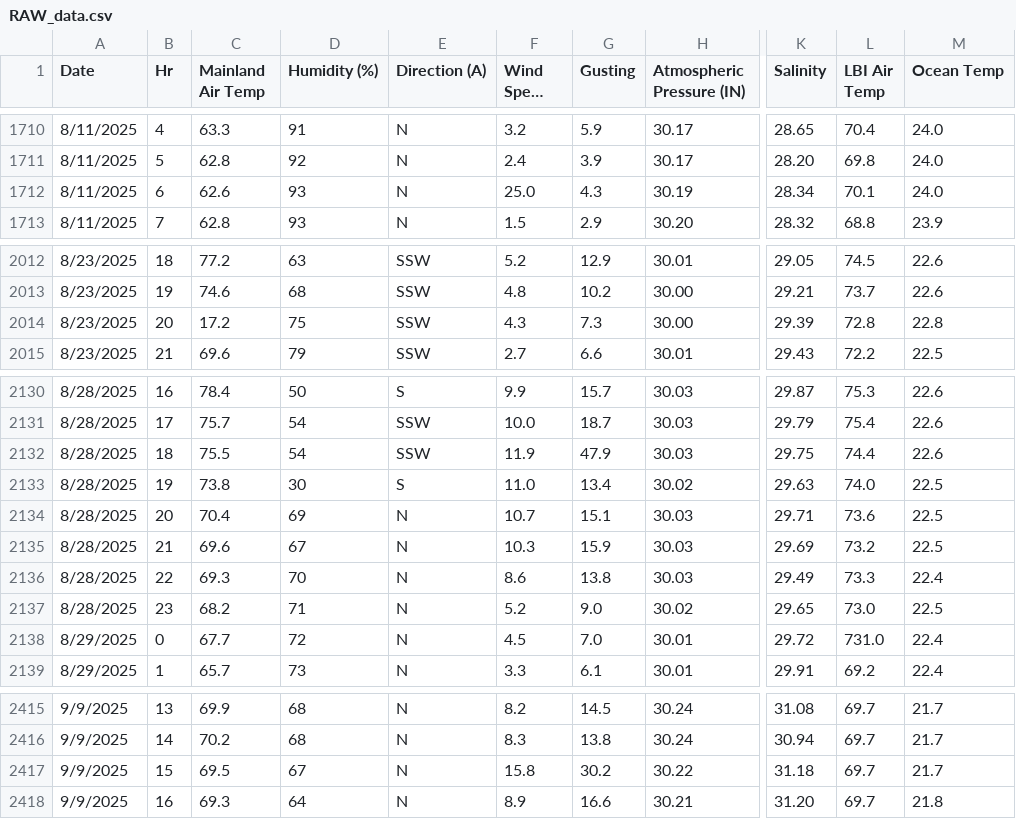
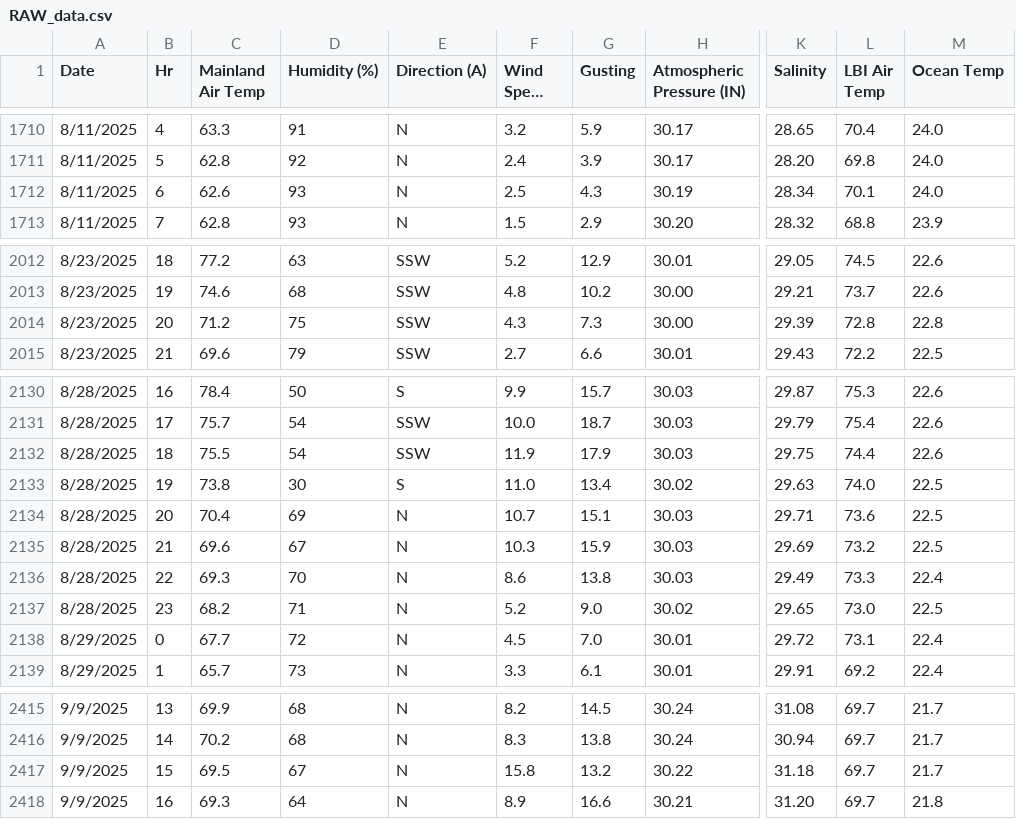
Before and after one commit to Krupamc/Research-2026-LSTM, a CSV file: CSV/RAW_data.csv, drawn as a sheet; only a part is shown, gaps mark what is left out; long unchanged cells end in …; the diff covers the shown part only; the diff names each change by its address in the sheet, - before the commit and + after, or states it on an @@ line.

```diff
--- a/CSV/RAW_data.csv
+++ b/CSV/RAW_data.csv
-F1712 (Wind Speed (A)): 25.0
+F1712 (Wind Speed (A)): 2.5
-C2014 (Mainland Air Temp): 17.2
+C2014 (Mainland Air Temp): 71.2
-G2132 (Gusting): 47.9
+G2132 (Gusting): 17.9
-L2138 (LBI Air Temp): 731.0
+L2138 (LBI Air Temp): 73.1
-G2417 (Gusting): 30.2
+G2417 (Gusting): 13.2
```
Also changed, not shown: 6 edited cells elsewhere in this file, CSV/CLEAN.csv, 3 other files.
